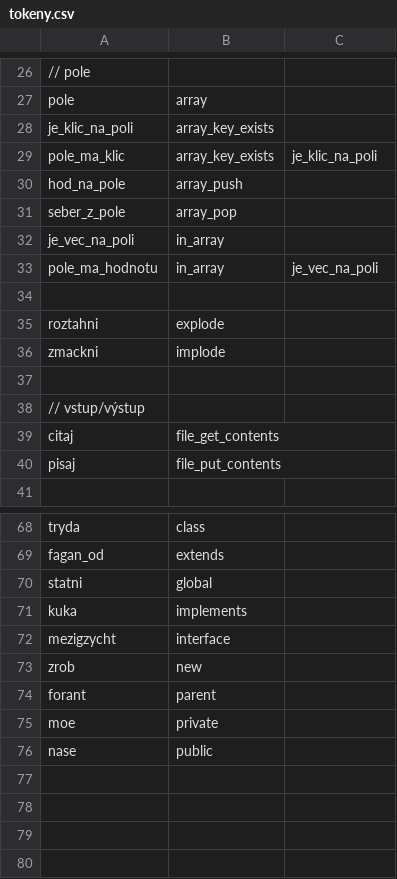
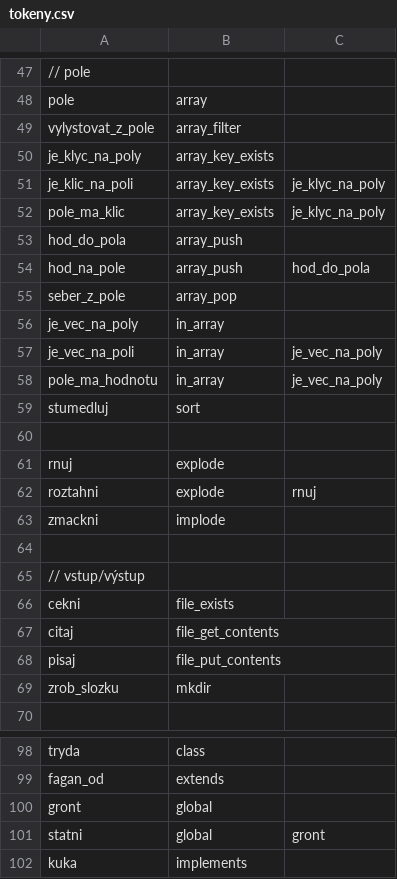
Before and after one commit to vfosnar/OstraPHP, a CSV file: php/tokeny.csv, drawn as a sheet; only a part is shown, gaps mark what is left out; the shorter side is filled out with more unchanged rows; addresses are those after the commit; the diff covers the shown part only; the diff names each change by its address in the sheet, - before the commit and + after, or states it on an @@ line.

```diff
--- a/php/tokeny.csv
+++ b/php/tokeny.csv
+row 49: vylystovat_z_pole | array_filter
+row 50: je_klyc_na_poly | array_key_exists
-C51: (empty)
+C51: je_klyc_na_poly
-C52: je_klic_na_poli
+C52: je_klyc_na_poly
+row 53: hod_do_pola | array_push
-C54: (empty)
+C54: hod_do_pola
+row 56: je_vec_na_poly | in_array
-C57: (empty)
+C57: je_vec_na_poly
-C58: je_vec_na_poli
+C58: je_vec_na_poly
+row 59: stumedluj | sort
+row 61: rnuj | explode
-C62: (empty)
+C62: rnuj
+row 66: cekni | file_exists
+row 69: zrob_slozku | mkdir
+row 100: gront | global
-C101: (empty)
+C101: gront
```
Also changed, not shown: 22 added rows and 4 edited cells elsewhere in this file, 7 other files.
